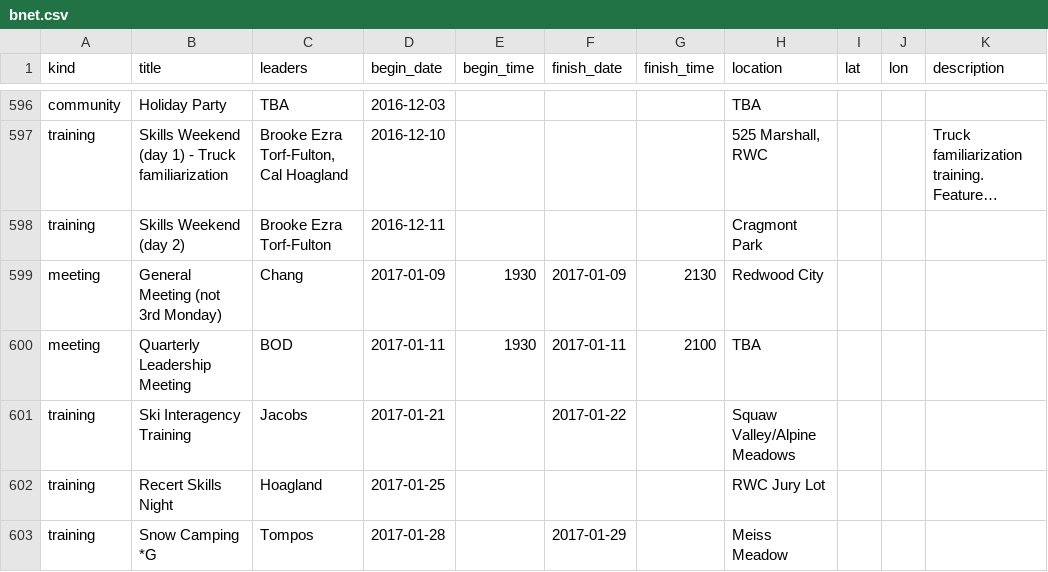
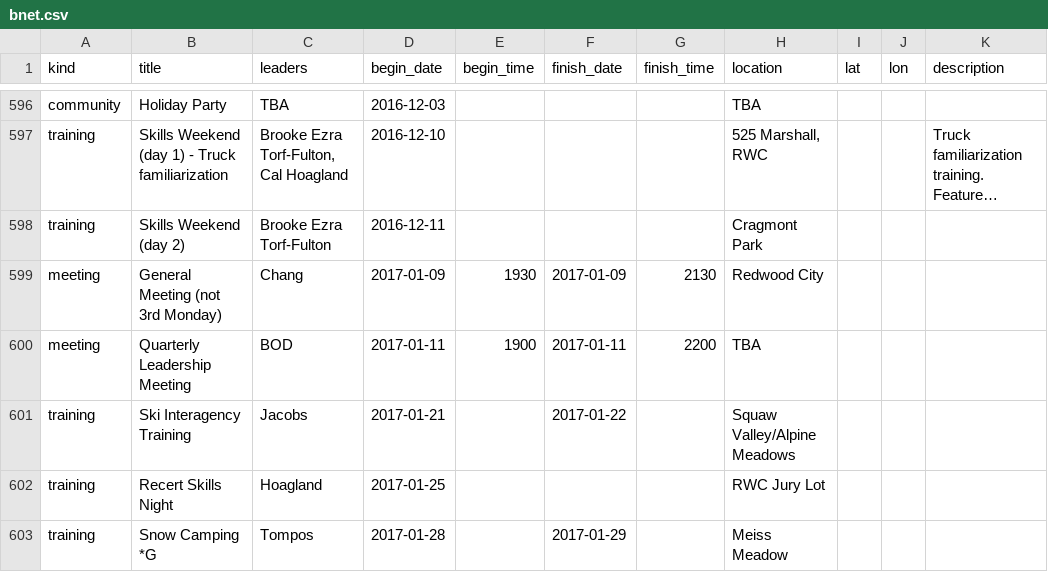
Before and after one commit to kantarjiev/BAMRU-Org, a CSV file: cal_data/bnet.csv, drawn as a sheet; only a part is shown, gaps mark what is left out; long unchanged cells end in ….

Commit message:
Update calendar data @ 17-01-10 22:10

```diff
--- a/cal_data/bnet.csv
+++ b/cal_data/bnet.csv
@@ -750,3 +750,3 @@ training,Skills Weekend (day 2),Brooke Ezra Torf-Fulton,2016-12-11,"","","",Crag
 meeting,General Meeting (not 3rd Monday),Chang,2017-01-09,1930,2017-01-09,2130,Redwood City,,,""
-meeting,Quarterly Leadership Meeting,BOD,2017-01-11,1930,2017-01-11,2100,TBA,,,""
+meeting,Quarterly Leadership Meeting,BOD,2017-01-11,1900,2017-01-11,2200,TBA,,,""
 training,Ski Interagency Training,Jacobs,2017-01-21,"",2017-01-22,"",Squaw Valley/Alpine Meadows,,,""
```
Also changed, not shown: 1 other file.
